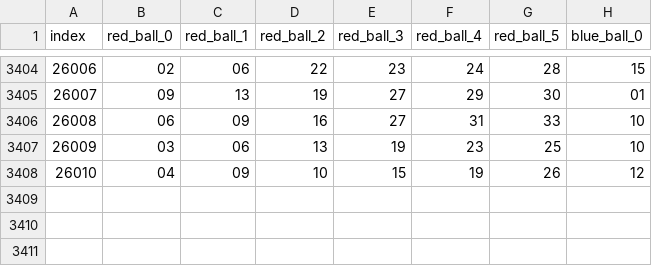
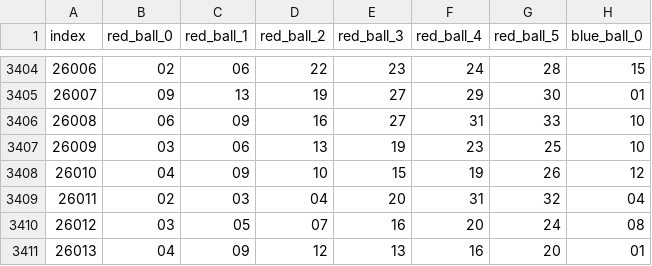
Before and after one commit to hdy117/deep_learning, a CSV file: diffusion/data/lot_data.csv, drawn as a sheet; only a part is shown, gaps mark what is left out; the diff names each change by its address in the sheet, - before the commit and + after, or states it on an @@ line.

Commit message:
update data csv

```diff
--- a/diffusion/data/lot_data.csv
+++ b/diffusion/data/lot_data.csv
+row 3409: 26011 | 02 | 03 | 04 | 20 | 31 | 32 | 04
+row 3410: 26012 | 03 | 05 | 07 | 16 | 20 | 24 | 08
+row 3411: 26013 | 04 | 09 | 12 | 13 | 16 | 20 | 01
```
